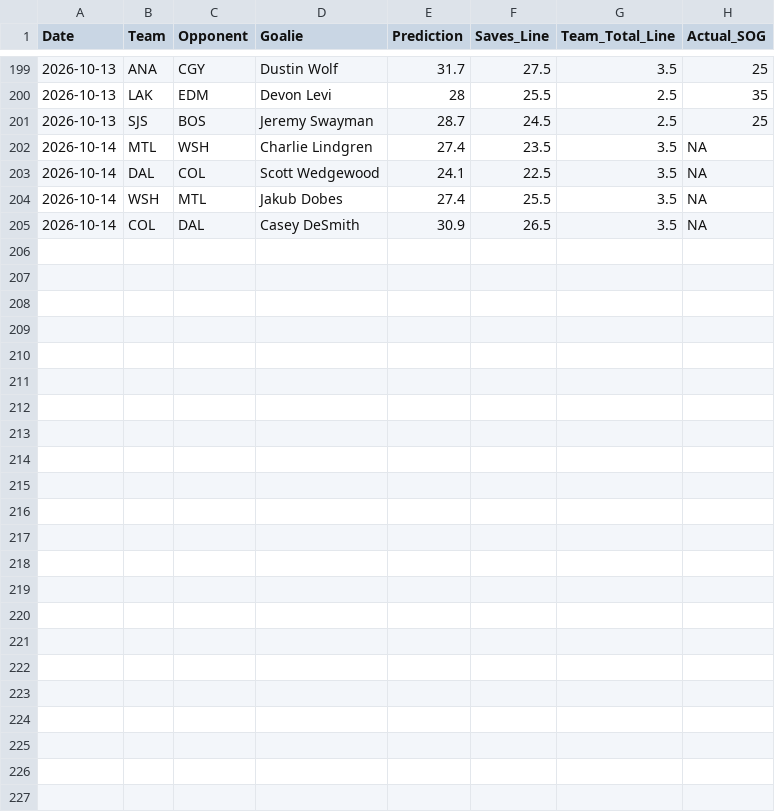
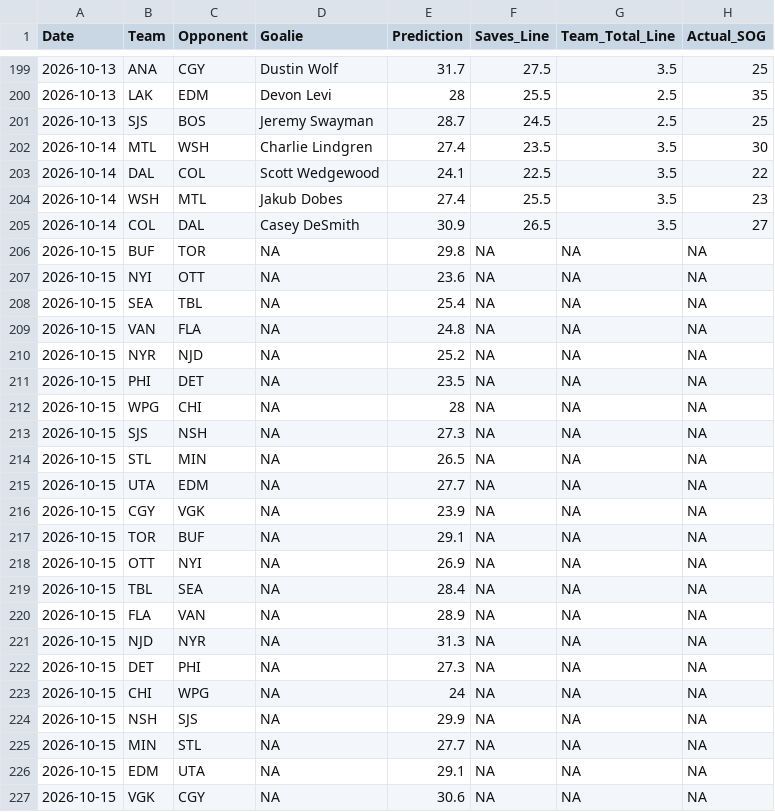
Before and after one commit to rysohn/nhl-sog-model, a CSV file: predictions_log.csv, drawn as a sheet; only a part is shown, gaps mark what is left out.

```diff
--- a/predictions_log.csv
+++ b/predictions_log.csv
@@ -201,5 +201,27 @@ Date,Team,Opponent,Goalie,Prediction,Saves_Line,Team_Total_Line,Actual_SOG
 2026-10-13,SJS,BOS,Jeremy Swayman,28.7,24.5,2.5,25
-2026-10-14,MTL,WSH,Charlie Lindgren,27.4,23.5,3.5,NA
-2026-10-14,DAL,COL,Scott Wedgewood,24.1,22.5,3.5,NA
-2026-10-14,WSH,MTL,Jakub Dobes,27.4,25.5,3.5,NA
-2026-10-14,COL,DAL,Casey DeSmith,30.9,26.5,3.5,NA
+2026-10-14,MTL,WSH,Charlie Lindgren,27.4,23.5,3.5,30
+2026-10-14,DAL,COL,Scott Wedgewood,24.1,22.5,3.5,22
+2026-10-14,WSH,MTL,Jakub Dobes,27.4,25.5,3.5,23
+2026-10-14,COL,DAL,Casey DeSmith,30.9,26.5,3.5,27
+2026-10-15,BUF,TOR,NA,29.8,NA,NA,NA
+2026-10-15,NYI,OTT,NA,23.6,NA,NA,NA
+2026-10-15,SEA,TBL,NA,25.4,NA,NA,NA
+2026-10-15,VAN,FLA,NA,24.8,NA,NA,NA
+2026-10-15,NYR,NJD,NA,25.2,NA,NA,NA
+2026-10-15,PHI,DET,NA,23.5,NA,NA,NA
+2026-10-15,WPG,CHI,NA,28,NA,NA,NA
+2026-10-15,SJS,NSH,NA,27.3,NA,NA,NA
+2026-10-15,STL,MIN,NA,26.5,NA,NA,NA
+2026-10-15,UTA,EDM,NA,27.7,NA,NA,NA
+2026-10-15,CGY,VGK,NA,23.9,NA,NA,NA
+2026-10-15,TOR,BUF,NA,29.1,NA,NA,NA
+2026-10-15,OTT,NYI,NA,26.9,NA,NA,NA
+2026-10-15,TBL,SEA,NA,28.4,NA,NA,NA
+2026-10-15,FLA,VAN,NA,28.9,NA,NA,NA
+2026-10-15,NJD,NYR,NA,31.3,NA,NA,NA
+2026-10-15,DET,PHI,NA,27.3,NA,NA,NA
+2026-10-15,CHI,WPG,NA,24,NA,NA,NA
+2026-10-15,NSH,SJS,NA,29.9,NA,NA,NA
+2026-10-15,MIN,STL,NA,27.7,NA,NA,NA
+2026-10-15,EDM,UTA,NA,29.1,NA,NA,NA
+2026-10-15,VGK,CGY,NA,30.6,NA,NA,NA
```
Also changed, not shown: 2 other files.
